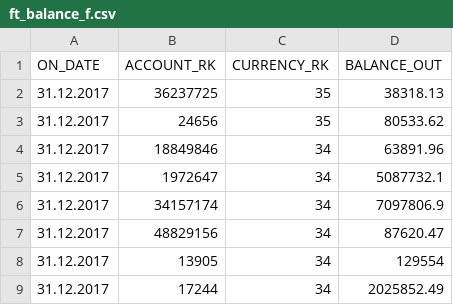
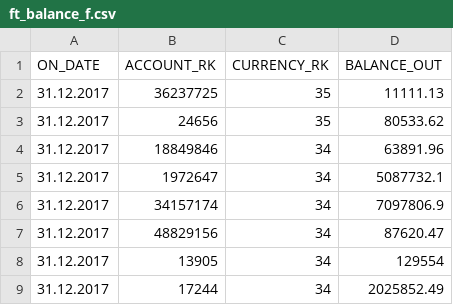
Before and after one commit to atsterq/Banking-ETL-PostgreSQL, a CSV file: files/ft_balance_f.csv, drawn as a sheet; only a part is shown.

```diff
--- a/files/ft_balance_f.csv
+++ b/files/ft_balance_f.csv
@@ -1,3 +1,3 @@
 ON_DATE;ACCOUNT_RK;CURRENCY_RK;BALANCE_OUT
-31.12.2017;36237725;35;38318.13
+31.12.2017;36237725;35;11111.13
 31.12.2017;24656;35;80533.62
```
Also changed, not shown: 1 other file.
